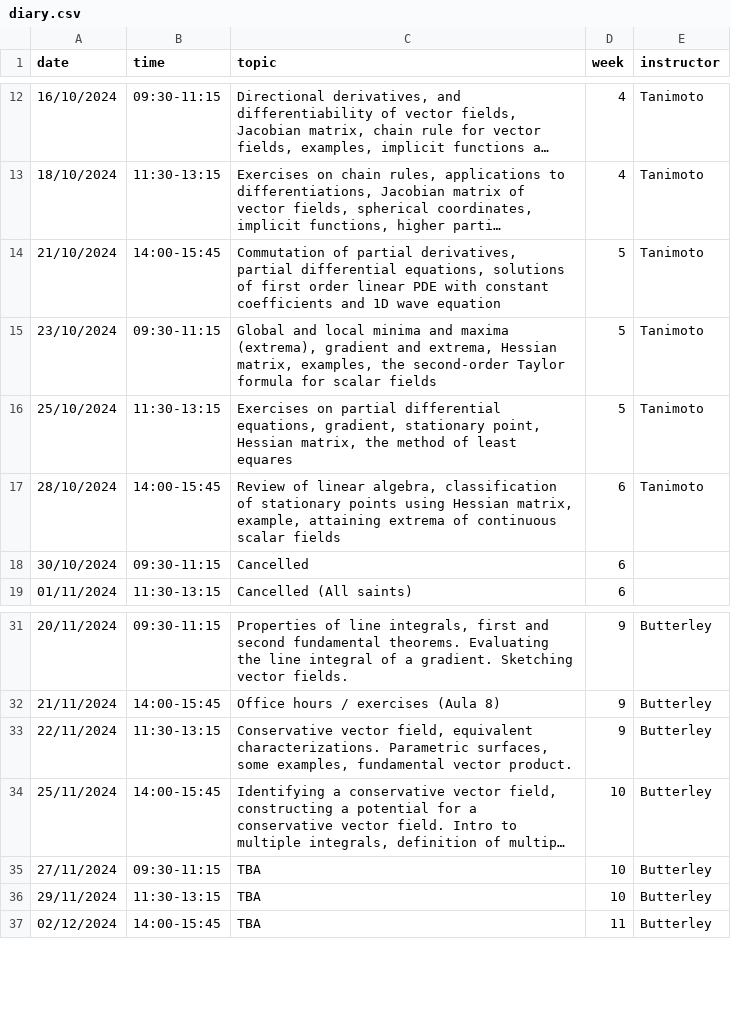
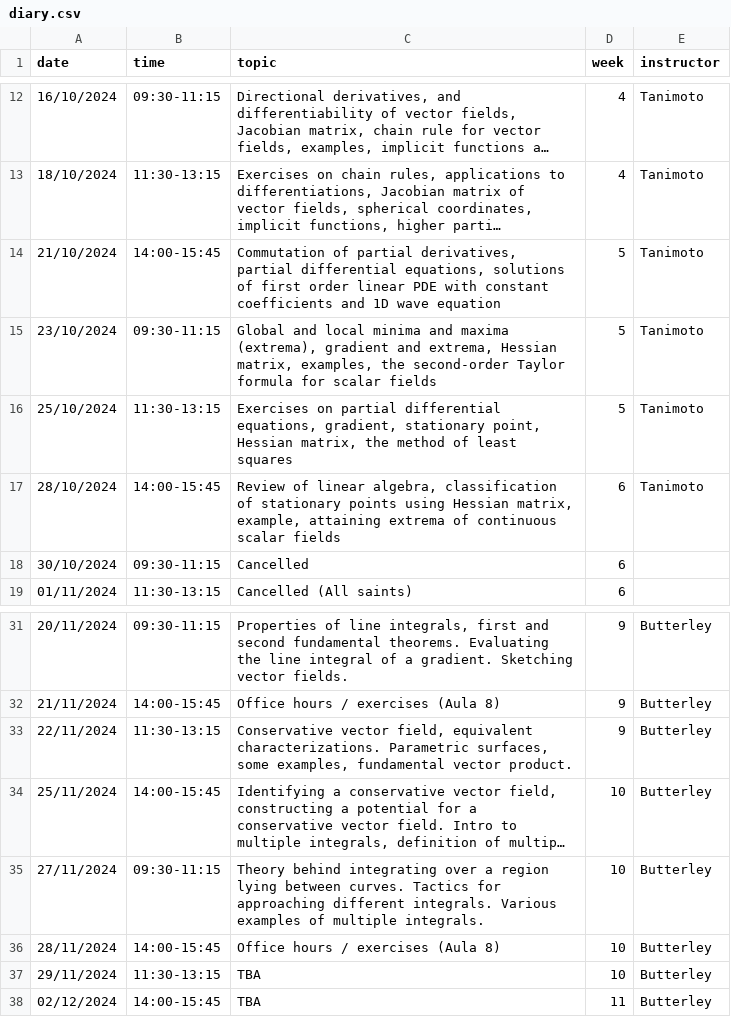
Before and after one commit to oliver-butterley/ma2-2024, a CSV file: data/diary.csv, drawn as a sheet; only a part is shown, gaps mark what is left out; long unchanged cells end in …; the diff names each change by its address in the sheet, - before the commit and + after, or states it on an @@ line.

Commit message:
diary

```diff
--- a/data/diary.csv
+++ b/data/diary.csv
-C16 (topic): …of least equares
+C16 (topic): …of least squares
-C35 (topic): TBA
+C35 (topic): Theory behind integrating over a region lying between curves. Tactics for approaching different integrals. Various examples of multiple integrals.
+row 36: 28/11/2024 | 14:00-15:45 | Office hours / exercises (Aula 8) | 10 | Butterley
```
